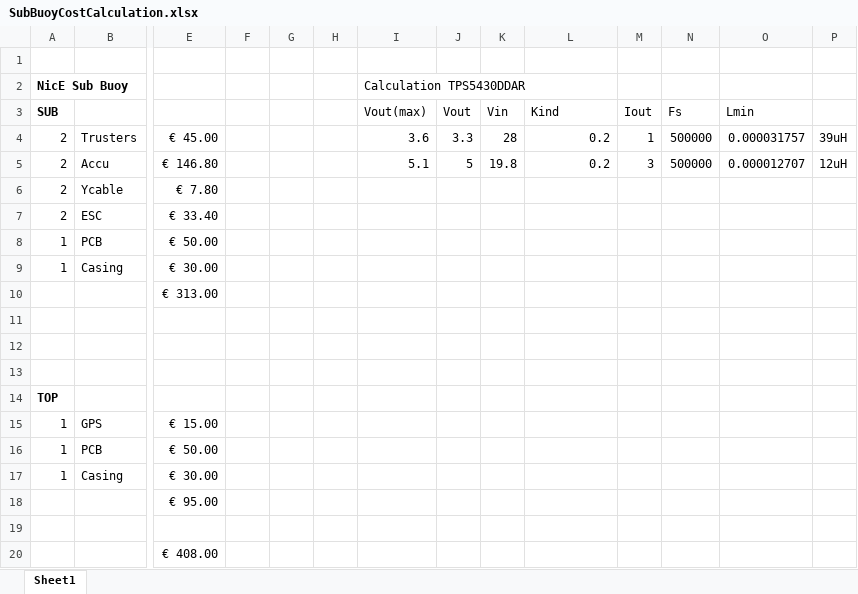
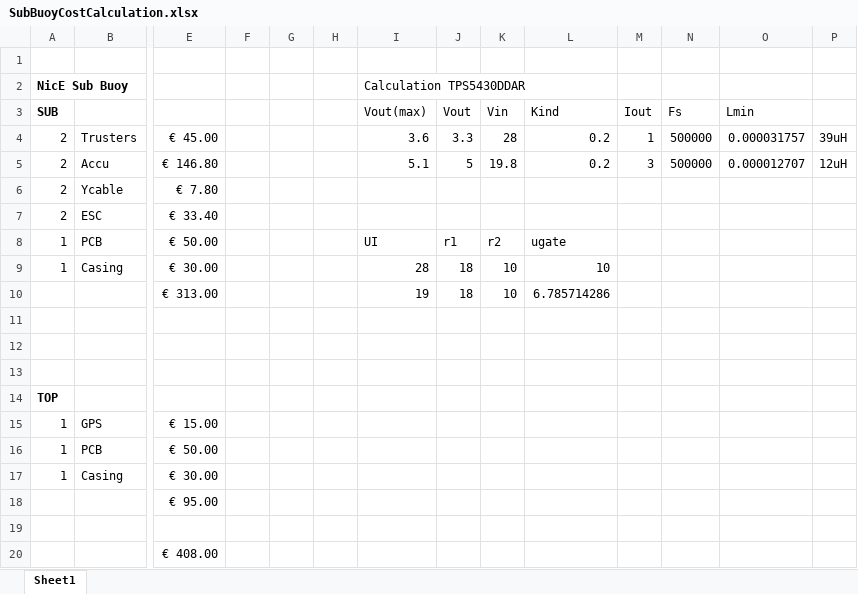
Before and after one commit to pnn69/NicE-Buoy, an Excel workbook: Doc/SubBuoyCostCalculation.xlsx, sheet Sheet1, drawn as a sheet; only a part is shown, gaps mark what is left out; values as stored, in another font and other column widths than the file's, no borders; removed rows and columns are numbered as before the commit, all else as after; rows hold the shown columns only; the diff names each change by its address in the sheet, - before the commit and + after, or states it on an @@ line.

```diff
--- a/Doc/SubBuoyCostCalculation.xlsx (sheet Sheet1)
+++ b/Doc/SubBuoyCostCalculation.xlsx (sheet Sheet1)
-I8 (Vout(max)): (empty)
+I8 (Vout(max)): UI
-J8 (Vout): (empty)
+J8 (Vout): r1
-K8 (Vin): (empty)
+K8 (Vin): r2
-L8 (Kind): (empty)
+L8 (Kind): ugate
-I9 (Vout(max)): (empty)
+I9 (Vout(max)): 28
-J9 (Vout): (empty)
+J9 (Vout): 18
-K9 (Vin): (empty)
+K9 (Vin): 10
-L9 (Kind): (empty)
+L9 (Kind): 10
-row 10:  |  | € 313.00
+row 10:  |  | € 313.00 |  |  |  | 19 | 18 | 10 | 6.785714286
```
Also changed, not shown: 4 other files.
